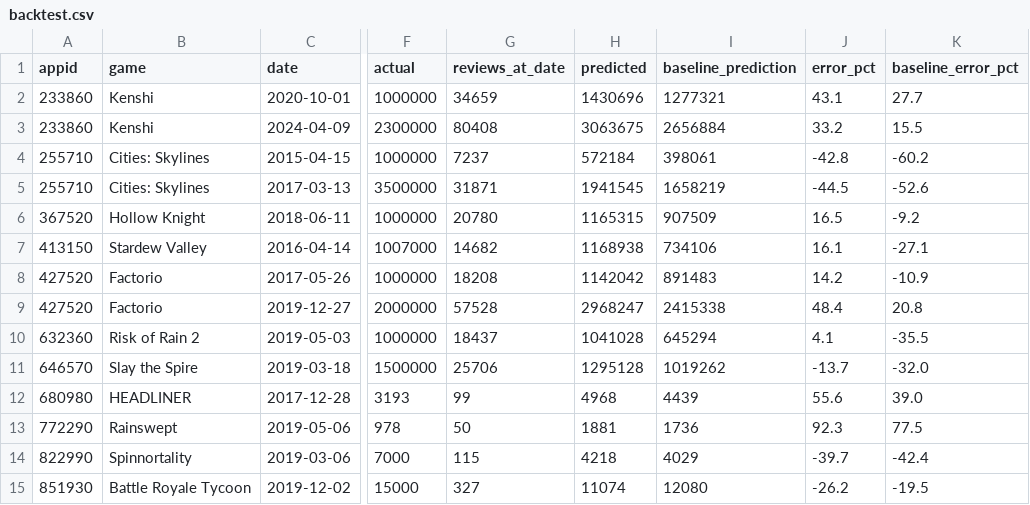
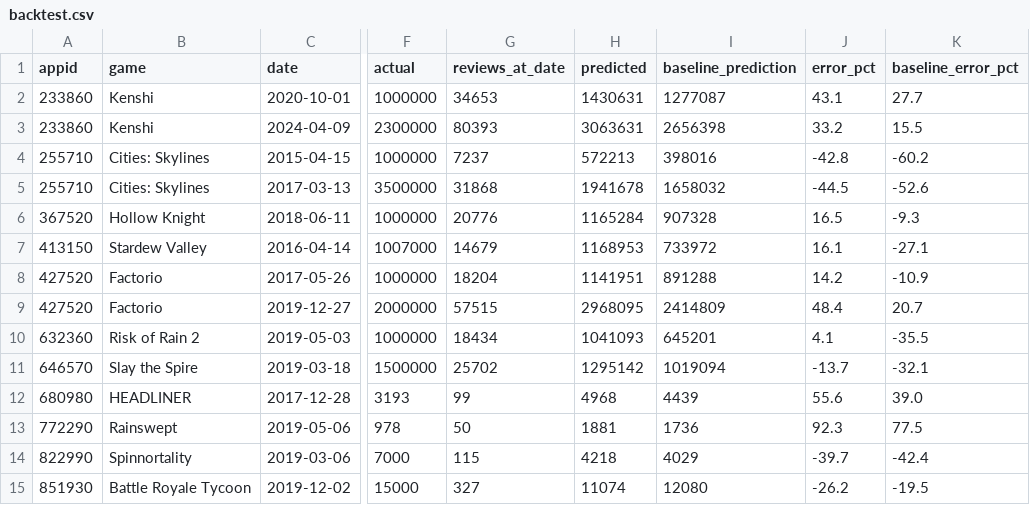
Before and after one commit to berzha101/steam-estimator, a CSV file: docs/data/backtest.csv, drawn as a sheet; only a part is shown, gaps mark what is left out; the diff covers the shown part only; the diff names each change by its address in the sheet, - before the commit and + after, or states it on an @@ line.

```diff
--- a/docs/data/backtest.csv
+++ b/docs/data/backtest.csv
-G2 (reviews_at_date): 34659
+G2 (reviews_at_date): 34653
-H2 (predicted): 1430696
+H2 (predicted): 1430631
-I2 (baseline_prediction): 1277321
+I2 (baseline_prediction): 1277087
-G3 (reviews_at_date): 80408
+G3 (reviews_at_date): 80393
-H3 (predicted): 3063675
+H3 (predicted): 3063631
-I3 (baseline_prediction): 2656884
+I3 (baseline_prediction): 2656398
-H4 (predicted): 572184
+H4 (predicted): 572213
-I4 (baseline_prediction): 398061
+I4 (baseline_prediction): 398016
-G5 (reviews_at_date): 31871
+G5 (reviews_at_date): 31868
-H5 (predicted): 1941545
+H5 (predicted): 1941678
-I5 (baseline_prediction): 1658219
+I5 (baseline_prediction): 1658032
-G6 (reviews_at_date): 20780
+G6 (reviews_at_date): 20776
-H6 (predicted): 1165315
+H6 (predicted): 1165284
-I6 (baseline_prediction): 907509
+I6 (baseline_prediction): 907328
-K6 (baseline_error_pct): -9.2
+K6 (baseline_error_pct): -9.3
-G7 (reviews_at_date): 14682
+G7 (reviews_at_date): 14679
-H7 (predicted): 1168938
+H7 (predicted): 1168953
-I7 (baseline_prediction): 734106
+I7 (baseline_prediction): 733972
-G8 (reviews_at_date): 18208
+G8 (reviews_at_date): 18204
-H8 (predicted): 1142042
+H8 (predicted): 1141951
-I8 (baseline_prediction): 891483
+I8 (baseline_prediction): 891288
-G9 (reviews_at_date): 57528
+G9 (reviews_at_date): 57515
-H9 (predicted): 2968247
+H9 (predicted): 2968095
-I9 (baseline_prediction): 2415338
+I9 (baseline_prediction): 2414809
-K9 (baseline_error_pct): 20.8
+K9 (baseline_error_pct): 20.7
-G10 (reviews_at_date): 18437
+G10 (reviews_at_date): 18434
-H10 (predicted): 1041028
+H10 (predicted): 1041093
-I10 (baseline_prediction): 645294
+I10 (baseline_prediction): 645201
-G11 (reviews_at_date): 25706
+G11 (reviews_at_date): 25702
-H11 (predicted): 1295128
+H11 (predicted): 1295142
-I11 (baseline_prediction): 1019262
+I11 (baseline_prediction): 1019094
-K11 (baseline_error_pct): -32.0
+K11 (baseline_error_pct): -32.1
```
Also changed, not shown: 122 edited cells elsewhere in this file, docs/data/estimates.csv, docs/data/quarterly.csv, 52 other files.
